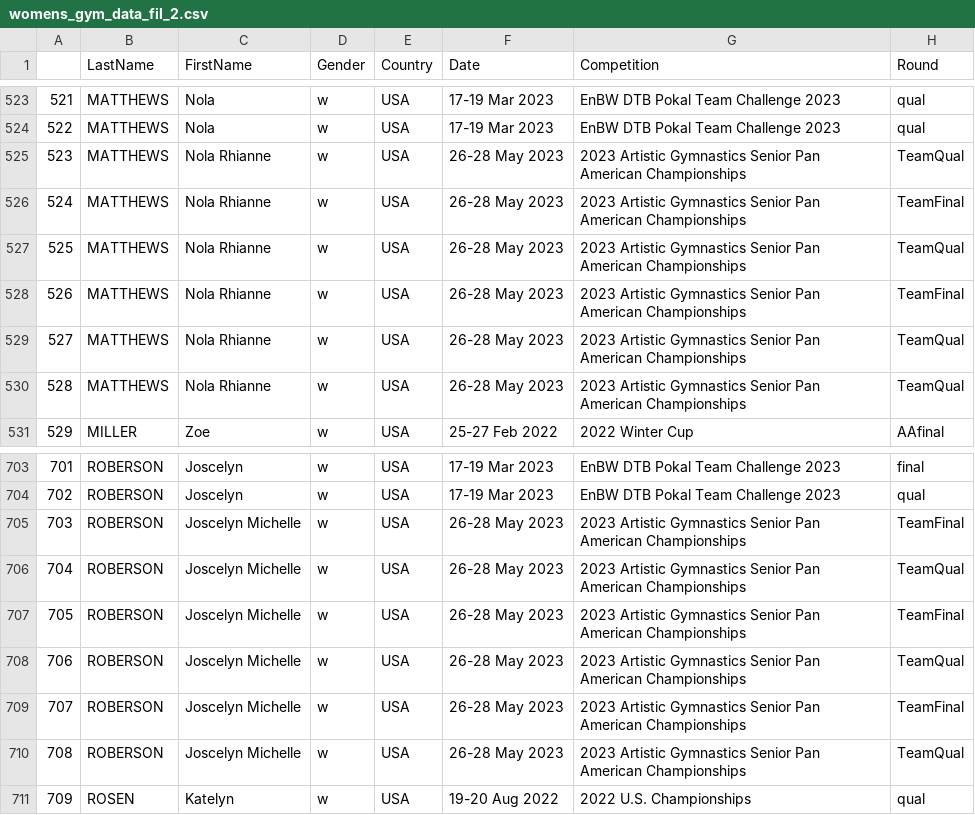
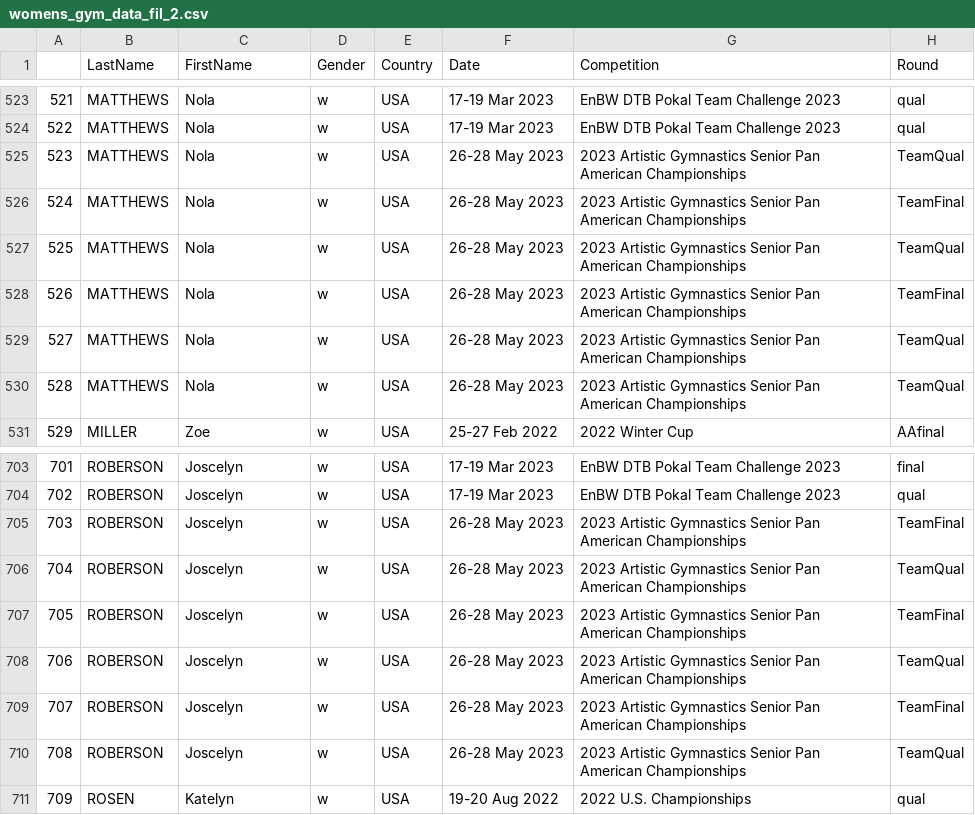
Before and after one commit to mgpruch/case-2-team-8, a CSV file: womens_gym_data_fil_2.csv, drawn as a sheet; only a part is shown, gaps mark what is left out; the diff names each change by its address in the sheet, - before the commit and + after, or states it on an @@ line.

```diff
--- a/womens_gym_data_fil_2.csv
+++ b/womens_gym_data_fil_2.csv
-C525:C530 (FirstName): Nola Rhianne
+C525:C530 (FirstName): Nola
-C705:C710 (FirstName): Joscelyn Michelle
+C705:C710 (FirstName): Joscelyn
```
Also changed, not shown: filtered_3.csv, mens_gym_data_fil_2.csv, 2 other files.
